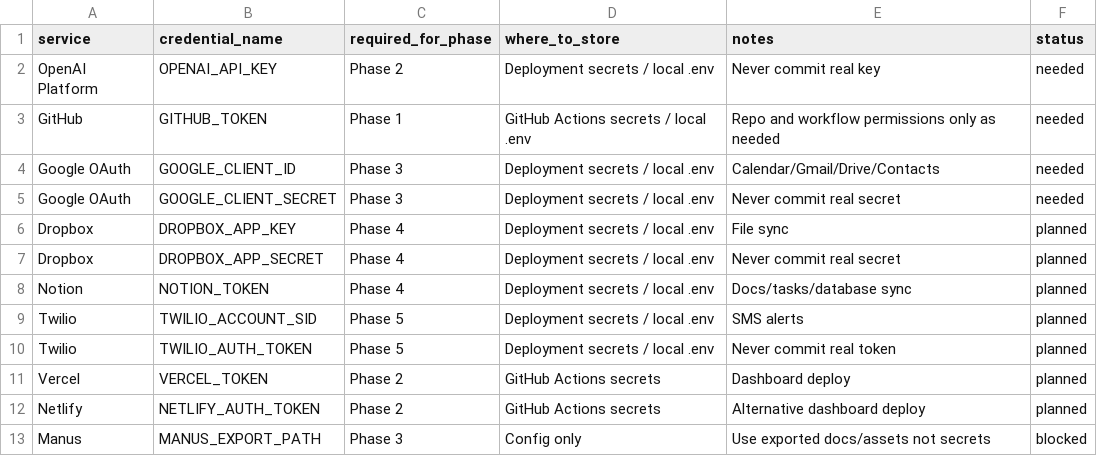
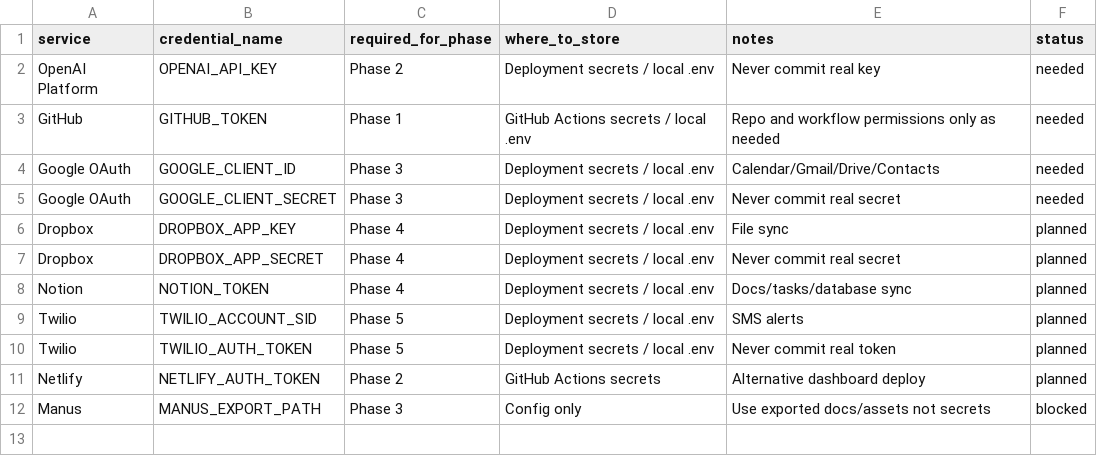
Before and after one commit to Kathrynhiggs21/Kova-ai-SYSTEM, a CSV file: config/kova_credentials.template.csv, drawn as a sheet; the diff names each change by its address in the sheet, - before the commit and + after, or states it on an @@ line.

Commit message:
config: remove obsolete Vercel credential

```diff
--- a/config/kova_credentials.template.csv
+++ b/config/kova_credentials.template.csv
-row 11: Vercel | VERCEL_TOKEN | Phase 2 | GitHub Actions secrets | Dashboard deploy | planned
```
